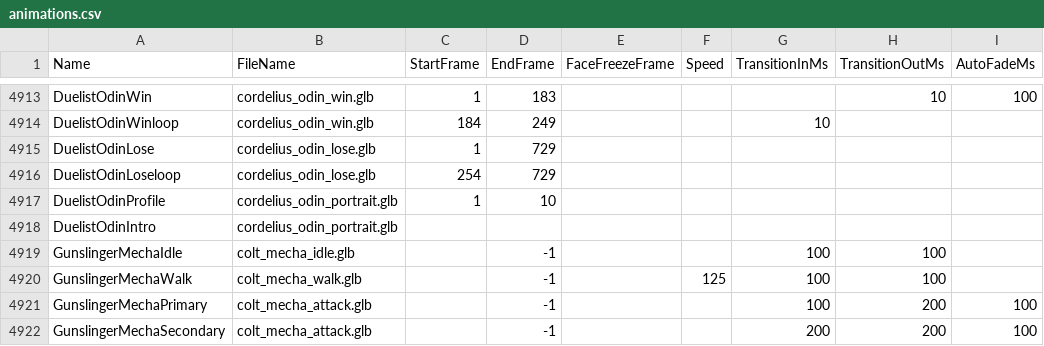
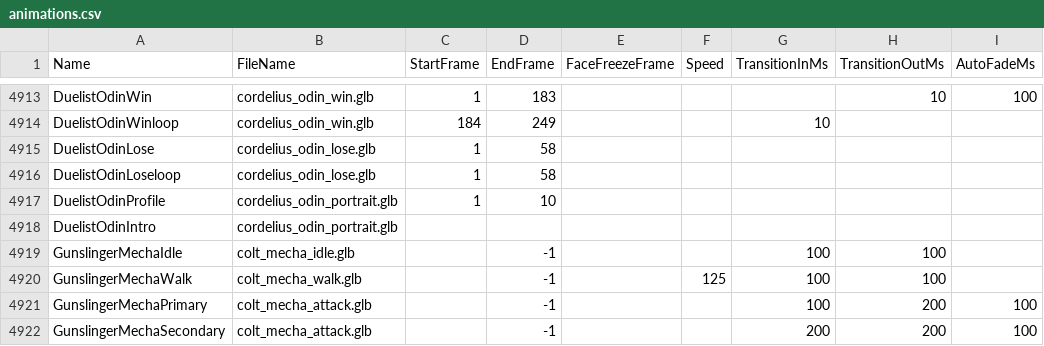
Before and after one commit to DarshanKing0/bs-file-checker-beta, a CSV file: assets/csv_client/animations.csv, drawn as a sheet; only a part is shown, gaps mark what is left out; the diff names each change by its address in the sheet, - before the commit and + after, or states it on an @@ line.

```diff
--- a/assets/csv_client/animations.csv
+++ b/assets/csv_client/animations.csv
-D4915:D4916 (EndFrame): 729
+D4915:D4916 (EndFrame): 58
-C4916 (StartFrame): 254
+C4916 (StartFrame): 1
```
Also changed, not shown: assets/csv_client/billing_packages.csv, assets/csv_client/sounds.csv, 43 other files.
